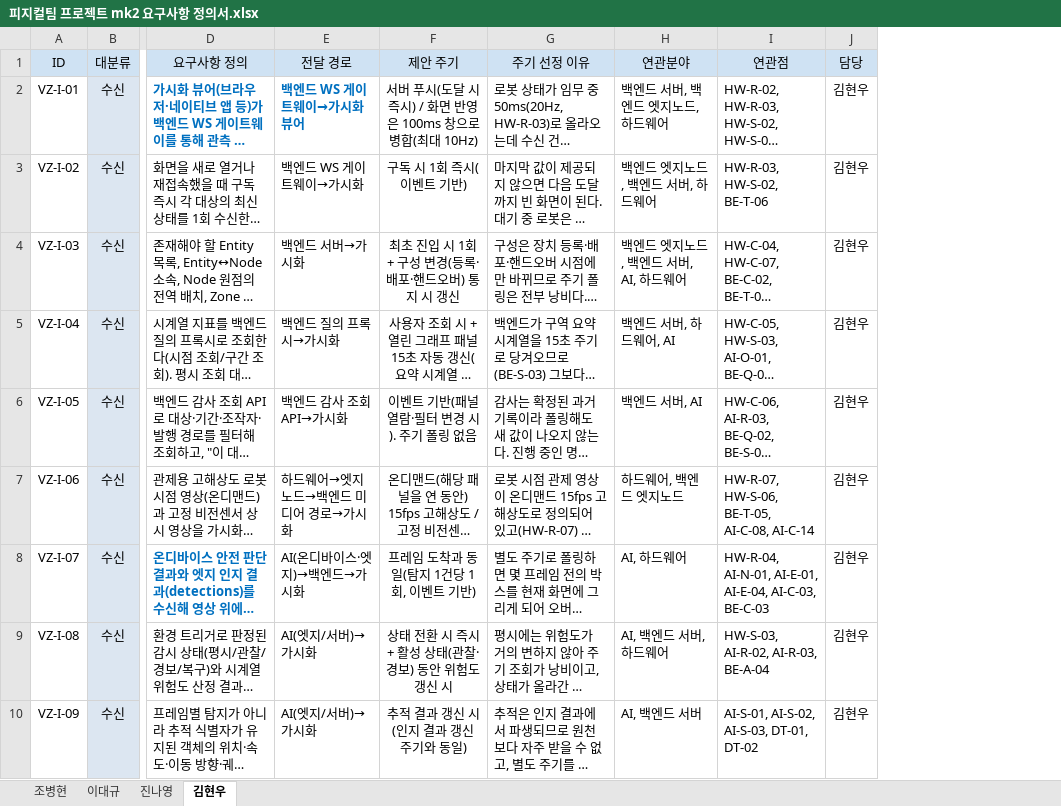
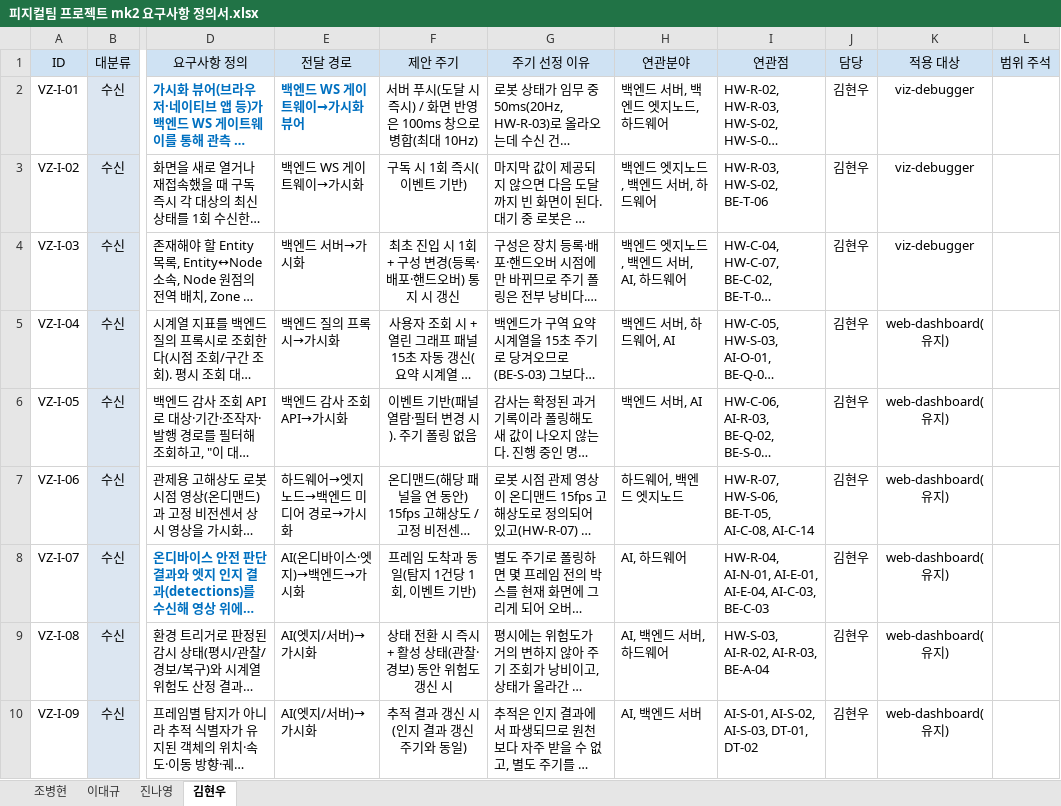
Before and after one commit to khw18033/Physical-Project-mk2, an Excel workbook: 피지컬팀 프로젝트 mk2 요구사항 정의서.xlsx, sheet 김현우, drawn as a sheet; only a part is shown, gaps mark what is left out; long unchanged cells end in …; values as stored, in another font and other column widths than the file's, no borders; the diff names each change by its address in the sheet, - before the commit and + after, or states it on an @@ line.

```diff
--- a/피지컬팀 프로젝트 mk2 요구사항 정의서.xlsx (sheet 김현우)
+++ b/피지컬팀 프로젝트 mk2 요구사항 정의서.xlsx (sheet 김현우)
+column K (적용 대상), rows 2-10: viz-debugger | viz-debugger | viz-debugger | web-dashboard(유지) | web-dashboard(유지) | web-dashboard(유지) | web-dashboard(유지) | web-dashboard(유지) | web-dashboard(유지)
+column L (범위 주석), empty
```
Also changed, not shown: 5 other files.
